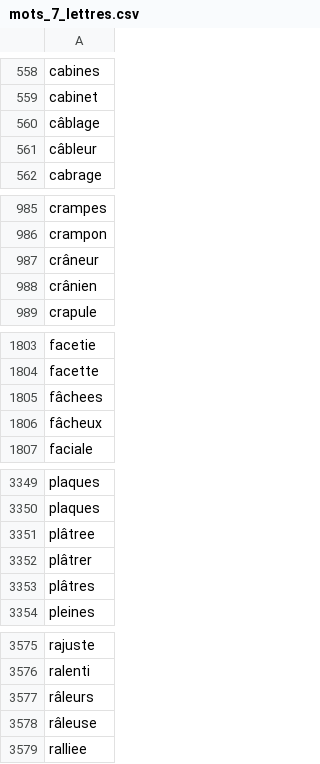
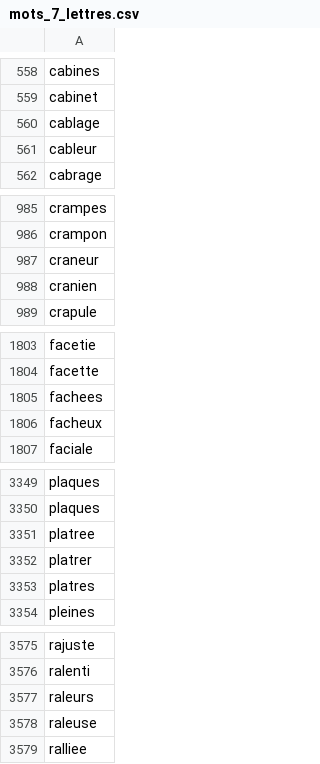
Before and after one commit to CamilleAstrid/fr.univ-tlse3.Motus-Master, a CSV file: data/mots_7_lettres.csv, drawn as a sheet; only a part is shown, gaps mark what is left out; the diff covers the shown part only.

```diff
--- a/data/mots_7_lettres.csv
+++ b/data/mots_7_lettres.csv
@@ -559,4 +559,4 @@ cabines,
 cabinet,
-câblage,
-câbleur,
+cablage,
+cableur,
 cabrage,
@@ -986,4 +986,4 @@ crampes,
 crampon,
-crâneur,
-crânien,
+craneur,
+cranien,
 crapule,
@@ -1804,4 +1804,4 @@ facetie,
 facette,
-fâchees,
-fâcheux,
+fachees,
+facheux,
 faciale,
@@ -3350,5 +3350,5 @@ plaques,
 plaques,
-plâtree,
-plâtrer,
-plâtres,
+platree,
+platrer,
+platres,
 pleines,
@@ -3576,4 +3576,4 @@ rajuste,
 ralenti,
-râleurs,
-râleuse,
+raleurs,
+raleuse,
 ralliee,
```
Also changed, not shown: 21 edited cells elsewhere in this file, data/mots_8_lettres.csv, data/mots_9_lettres.csv, 29 other files.
